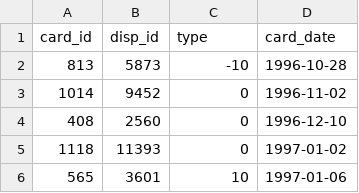
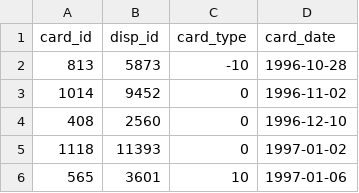
Before and after one commit to Diogogrosario/FEUP-AC, a CSV file: clean_datasets/cards_test.csv, drawn as a sheet; only a part is shown.

```diff
--- a/clean_datasets/cards_test.csv
+++ b/clean_datasets/cards_test.csv
@@ -1,2 +1,2 @@
-card_id,disp_id,type,card_date
+card_id,disp_id,card_type,card_date
 813,5873,-10,1996-10-28
```
Also changed, not shown: clean_datasets/district.csv, merge_test.csv, 3 other files.
